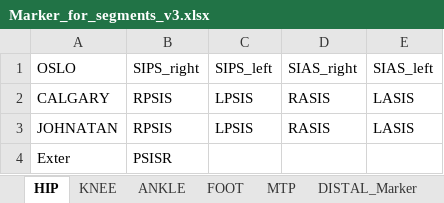
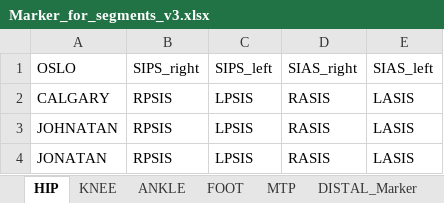
Before and after one commit to P4TR1CKM41/PaTrack, an Excel workbook: Marker_for_segments_v3.xlsx, sheet HIP, drawn as a sheet; values as stored, in another font and other column widths than the file's, no borders; removed rows and columns are numbered as before the commit, all else as after; the diff names each change by its address in the sheet, - before the commit and + after, or states it on an @@ line.

```diff
--- a/Marker_for_segments_v3.xlsx (sheet HIP)
+++ b/Marker_for_segments_v3.xlsx (sheet HIP)
-row 4: Exter | PSISR
+row 4: JONATAN | RPSIS | LPSIS | RASIS | LASIS
```
Also changed, not shown: sheet ANKLE, sheet KNEE, sheet FOOT, 45 other files.
